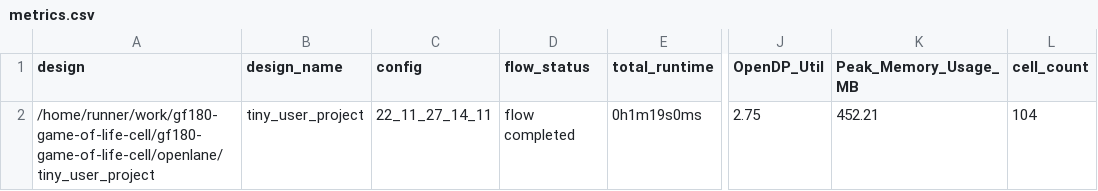
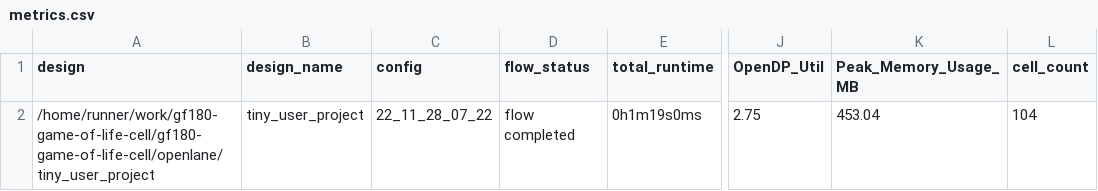
Before and after one commit to urish/gf180-game-of-life-cell, a CSV file: signoff/tiny_user_project/metrics.csv, drawn as a sheet; only a part is shown, gaps mark what is left out; the diff names each change by its address in the sheet, - before the commit and + after, or states it on an @@ line.

Commit message:
harden project [skip ci]

```diff
--- a/signoff/tiny_user_project/metrics.csv
+++ b/signoff/tiny_user_project/metrics.csv
-C2 (config): 22_11_27_14_11
+C2 (config): 22_11_28_07_22
-K2 (Peak_Memory_Usage_MB): 452.21
+K2 (Peak_Memory_Usage_MB): 453.04
```
Also changed, not shown: signoff/user_project_wrapper/metrics.csv, 13 other files.
